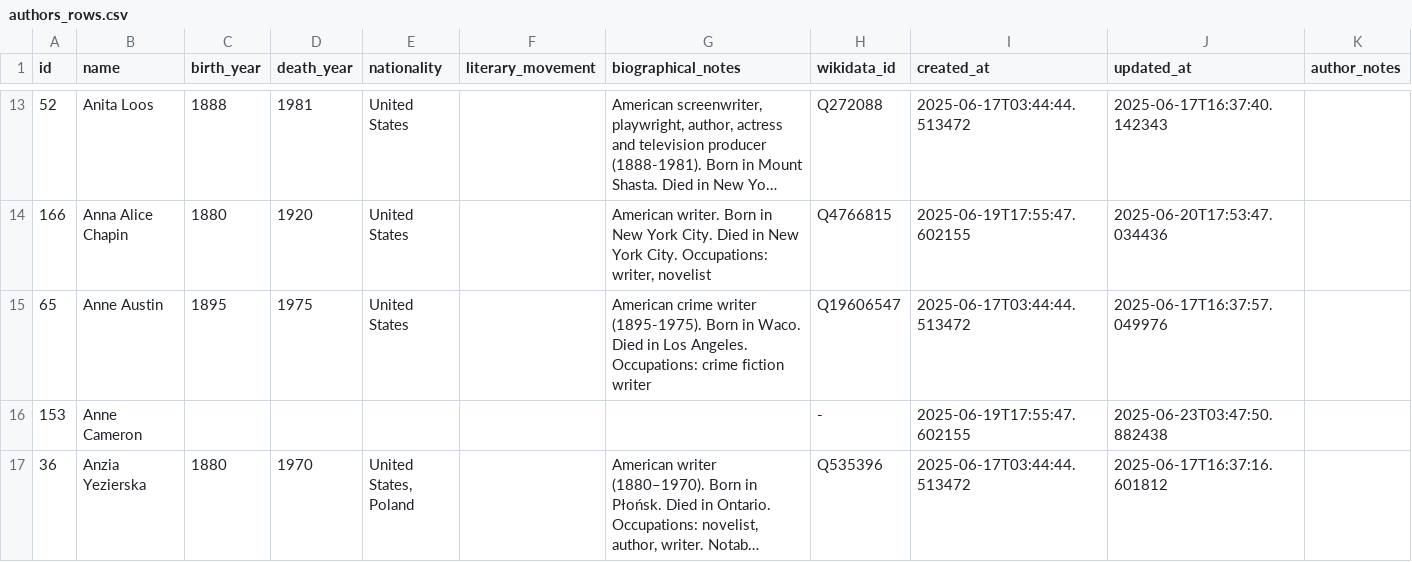
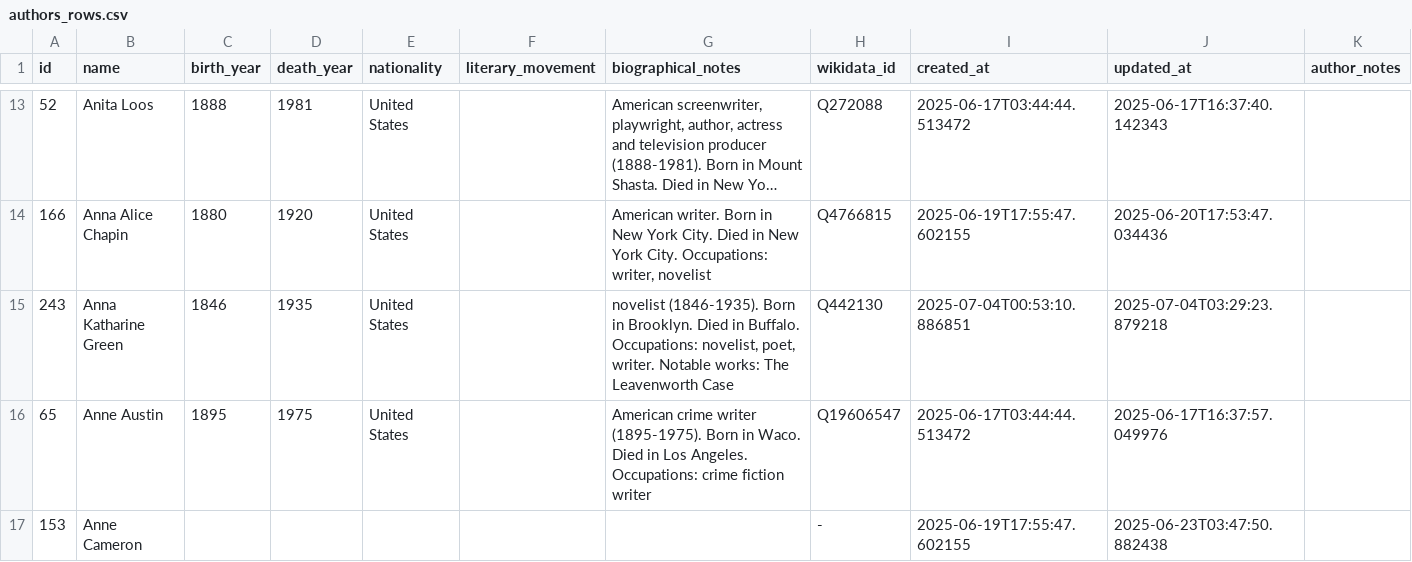
Before and after one commit to nonmodernist/her-hollywood-story, a CSV file: data/authors_rows.csv, drawn as a sheet; only a part is shown, gaps mark what is left out; the shorter side is filled out with more unchanged rows; long unchanged cells end in …; the diff covers the shown part only; the diff names each change by its address in the sheet, - before the commit and + after, or states it on an @@ line.

```diff
--- a/data/authors_rows.csv
+++ b/data/authors_rows.csv
+row 15: 243 | Anna Katharine Green | 1846 | 1935 | United States |  | novelist (1846-1935). Born in Brooklyn. Died in Buffalo. Occupations: novelist, poet, writer. Notable works: The Leavenworth Case | Q442130 | 2025-07-04T00:53:10.886851 | 2025-07-04T03:29:23.879218
```
Also changed, not shown: 17 added rows and 3 edited cells elsewhere in this file, data/film_media.csv, data/source_works_rows.csv, 1 other file.
